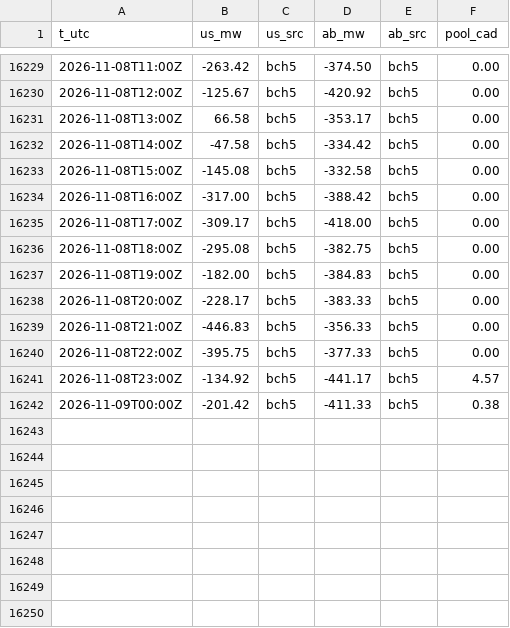
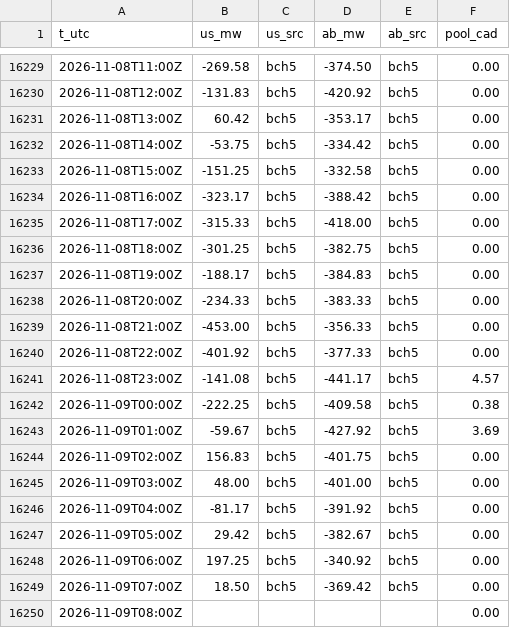
Before and after one commit to warrenboyle/bc-powerflow, a CSV file: docs/hourly.csv, drawn as a sheet; only a part is shown, gaps mark what is left out; the diff covers the shown part only.

```diff
--- a/docs/hourly.csv
+++ b/docs/hourly.csv
@@ -16229,14 +16229,22 @@ t_utc,us_mw,us_src,ab_mw,ab_src,pool_cad
-2026-11-08T11:00Z,-263.42,bch5,-374.50,bch5,0.00
-2026-11-08T12:00Z,-125.67,bch5,-420.92,bch5,0.00
-2026-11-08T13:00Z,66.58,bch5,-353.17,bch5,0.00
-2026-11-08T14:00Z,-47.58,bch5,-334.42,bch5,0.00
-2026-11-08T15:00Z,-145.08,bch5,-332.58,bch5,0.00
-2026-11-08T16:00Z,-317.00,bch5,-388.42,bch5,0.00
-2026-11-08T17:00Z,-309.17,bch5,-418.00,bch5,0.00
-2026-11-08T18:00Z,-295.08,bch5,-382.75,bch5,0.00
-2026-11-08T19:00Z,-182.00,bch5,-384.83,bch5,0.00
-2026-11-08T20:00Z,-228.17,bch5,-383.33,bch5,0.00
-2026-11-08T21:00Z,-446.83,bch5,-356.33,bch5,0.00
-2026-11-08T22:00Z,-395.75,bch5,-377.33,bch5,0.00
-2026-11-08T23:00Z,-134.92,bch5,-441.17,bch5,4.57
-2026-11-09T00:00Z,-201.42,bch5,-411.33,bch5,0.38
+2026-11-08T11:00Z,-269.58,bch5,-374.50,bch5,0.00
+2026-11-08T12:00Z,-131.83,bch5,-420.92,bch5,0.00
+2026-11-08T13:00Z,60.42,bch5,-353.17,bch5,0.00
+2026-11-08T14:00Z,-53.75,bch5,-334.42,bch5,0.00
+2026-11-08T15:00Z,-151.25,bch5,-332.58,bch5,0.00
+2026-11-08T16:00Z,-323.17,bch5,-388.42,bch5,0.00
+2026-11-08T17:00Z,-315.33,bch5,-418.00,bch5,0.00
+2026-11-08T18:00Z,-301.25,bch5,-382.75,bch5,0.00
+2026-11-08T19:00Z,-188.17,bch5,-384.83,bch5,0.00
+2026-11-08T20:00Z,-234.33,bch5,-383.33,bch5,0.00
+2026-11-08T21:00Z,-453.00,bch5,-356.33,bch5,0.00
+2026-11-08T22:00Z,-401.92,bch5,-377.33,bch5,0.00
+2026-11-08T23:00Z,-141.08,bch5,-441.17,bch5,4.57
+2026-11-09T00:00Z,-222.25,bch5,-409.58,bch5,0.38
+2026-11-09T01:00Z,-59.67,bch5,-427.92,bch5,3.69
+2026-11-09T02:00Z,156.83,bch5,-401.75,bch5,0.00
+2026-11-09T03:00Z,48.00,bch5,-401.00,bch5,0.00
+2026-11-09T04:00Z,-81.17,bch5,-391.92,bch5,0.00
+2026-11-09T05:00Z,29.42,bch5,-382.67,bch5,0.00
+2026-11-09T06:00Z,197.25,bch5,-340.92,bch5,0.00
+2026-11-09T07:00Z,18.50,bch5,-369.42,bch5,0.00
+2026-11-09T08:00Z,,,,,0.00
```
Also changed, not shown: 27 edited cells elsewhere in this file, docs/source_compare.csv, 2 other files.
